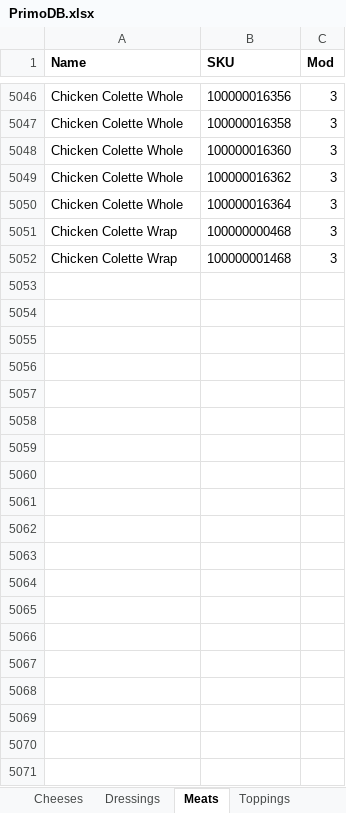
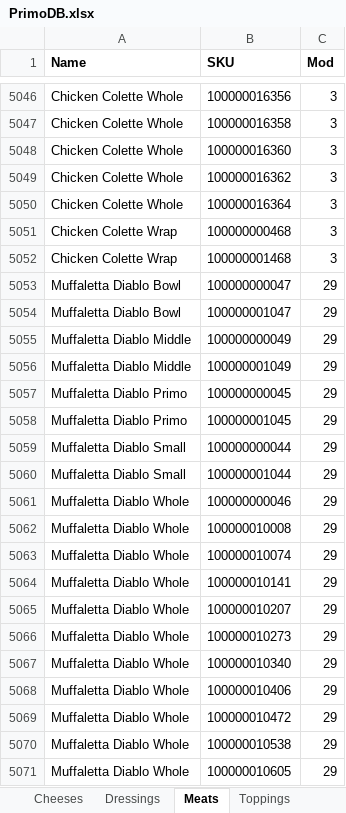
Before and after one commit to BLibs/Primo_Modifier_Patch, an Excel workbook: data_files/PrimoDB.xlsx, sheet Meats, drawn as a sheet; only a part is shown, gaps mark what is left out; values as stored, in another font and other column widths than the file's, no borders; the diff covers the shown part only; the diff names each change by its address in the sheet, - before the commit and + after, or states it on an @@ line.

Commit message:
Data files updated
New linkages made on the Muffaletta and Muffaletta Diablo. New mod and new meat added to ModMap as well.

```diff
--- a/data_files/PrimoDB.xlsx (sheet Meats)
+++ b/data_files/PrimoDB.xlsx (sheet Meats)
+row 5053: Muffaletta Diablo Bowl | 100000000047 | 29
+row 5054: Muffaletta Diablo Bowl | 100000001047 | 29
+row 5055: Muffaletta Diablo Middle | 100000000049 | 29
+row 5056: Muffaletta Diablo Middle | 100000001049 | 29
+row 5057: Muffaletta Diablo Primo | 100000000045 | 29
+row 5058: Muffaletta Diablo Primo | 100000001045 | 29
+row 5059: Muffaletta Diablo Small | 100000000044 | 29
+row 5060: Muffaletta Diablo Small | 100000001044 | 29
+row 5061: Muffaletta Diablo Whole | 100000000046 | 29
+row 5062: Muffaletta Diablo Whole | 100000010008 | 29
+row 5063: Muffaletta Diablo Whole | 100000010074 | 29
+row 5064: Muffaletta Diablo Whole | 100000010141 | 29
+row 5065: Muffaletta Diablo Whole | 100000010207 | 29
+row 5066: Muffaletta Diablo Whole | 100000010273 | 29
+row 5067: Muffaletta Diablo Whole | 100000010340 | 29
+row 5068: Muffaletta Diablo Whole | 100000010406 | 29
+row 5069: Muffaletta Diablo Whole | 100000010472 | 29
+row 5070: Muffaletta Diablo Whole | 100000010538 | 29
+row 5071: Muffaletta Diablo Whole | 100000010605 | 29
```
Also changed, not shown: 85 added rows elsewhere in this sheet, sheet Toppings, data_files/ModMap.xlsx.
